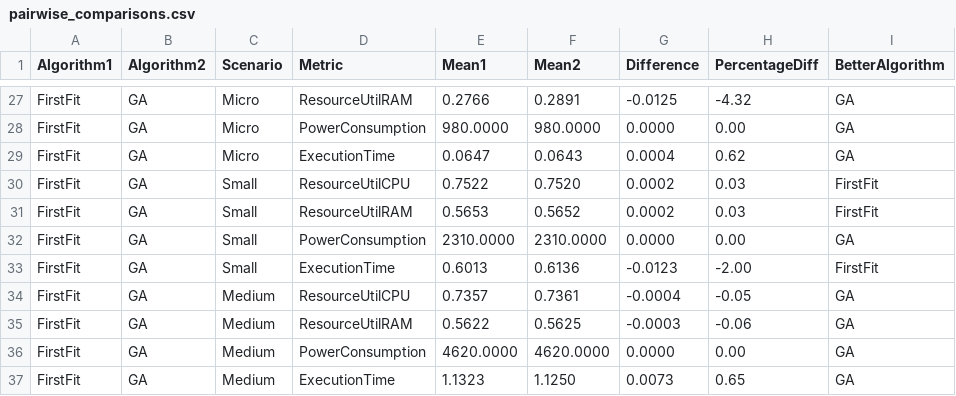
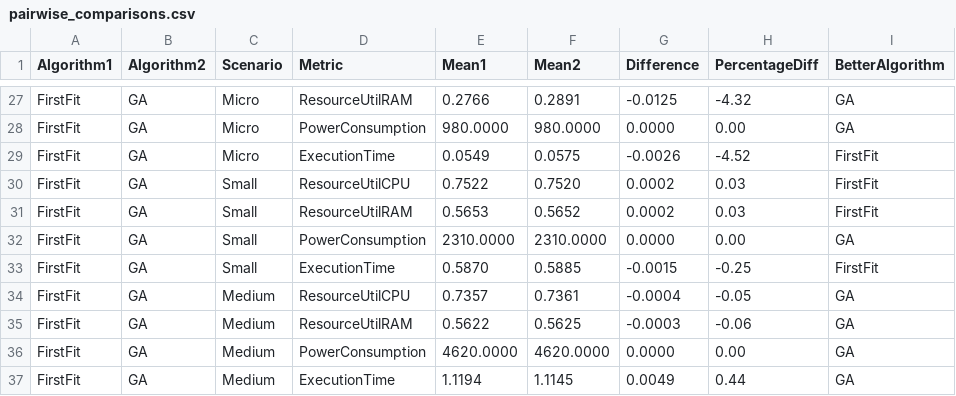
Before and after one commit to puneet-chandna/cloudsim-ho-research, a CSV file: results/run_1f3219ef_20250912_162605/comparison_data/pairwise_comparisons.csv, drawn as a sheet; only a part is shown, gaps mark what is left out; the diff covers the shown part only.

```diff
--- a/results/run_1f3219ef_20250912_162605/comparison_data/pairwise_comparisons.csv
+++ b/results/run_1f3219ef_20250912_162605/comparison_data/pairwise_comparisons.csv
@@ -28,3 +28,3 @@ FirstFit,GA,Micro,ResourceUtilRAM,0.2766,0.2891,-0.0125,-4.32,GA
 FirstFit,GA,Micro,PowerConsumption,980.0000,980.0000,0.0000,0.00,GA
-FirstFit,GA,Micro,ExecutionTime,0.0647,0.0643,0.0004,0.62,GA
+FirstFit,GA,Micro,ExecutionTime,0.0549,0.0575,-0.0026,-4.52,FirstFit
 FirstFit,GA,Small,ResourceUtilCPU,0.7522,0.7520,0.0002,0.03,FirstFit
@@ -32,3 +32,3 @@ FirstFit,GA,Small,ResourceUtilRAM,0.5653,0.5652,0.0002,0.03,FirstFit
 FirstFit,GA,Small,PowerConsumption,2310.0000,2310.0000,0.0000,0.00,GA
-FirstFit,GA,Small,ExecutionTime,0.6013,0.6136,-0.0123,-2.00,FirstFit
+FirstFit,GA,Small,ExecutionTime,0.5870,0.5885,-0.0015,-0.25,FirstFit
 FirstFit,GA,Medium,ResourceUtilCPU,0.7357,0.7361,-0.0004,-0.05,GA
@@ -36,2 +36,2 @@ FirstFit,GA,Medium,ResourceUtilRAM,0.5622,0.5625,-0.0003,-0.06,GA
 FirstFit,GA,Medium,PowerConsumption,4620.0000,4620.0000,0.0000,0.00,GA
-FirstFit,GA,Medium,ExecutionTime,1.1323,1.1250,0.0073,0.65,GA
+FirstFit,GA,Medium,ExecutionTime,1.1194,1.1145,0.0049,0.44,GA
```
Also changed, not shown: 61 edited cells elsewhere in this file, results/run_1f3219ef_20250912_162605/comparison_data/algorithm_rankings.csv, 13 other files.
